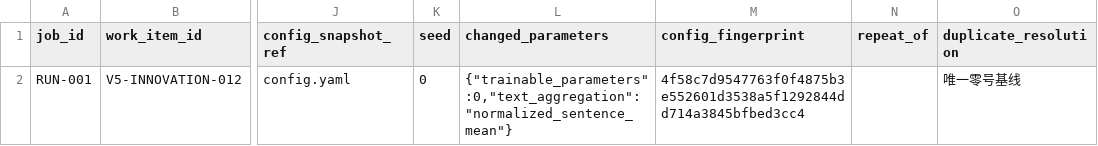
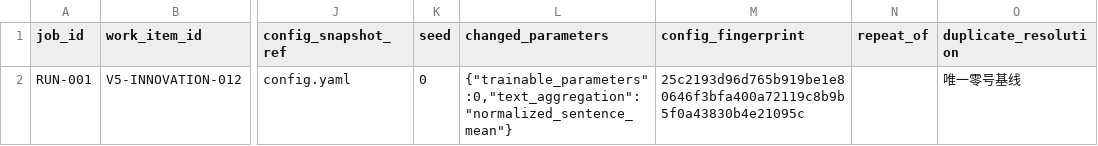
Before and after one commit to GetlotMoney/GTPJ, a CSV file: experiments/v5/innovation/INNOVATION-012_global8_clip_baseline/PARAMETER_MATRIX.csv, drawn as a sheet; only a part is shown, gaps mark what is left out; the diff names each change by its address in the sheet, - before the commit and + after, or states it on an @@ line.

Commit message:
fix: bind global eight-sentence baseline evidence

```diff
--- a/experiments/v5/innovation/INNOVATION-012_global8_clip_baseline/PARAMETER_MATRIX.csv
+++ b/experiments/v5/innovation/INNOVATION-012_global8_clip_baseline/PARAMETER_MATRIX.csv
-M2 (config_fingerprint): 4f58c7d9547763f0f4875b3e552601d3538a5f1292844dd714a3845bfbed3cc4
+M2 (config_fingerprint): 25c2193d96d765b919be1e80646f3bfa400a72119c8b9b5f0a43830b4e21095c
```
Also changed, not shown: 6 other files.
